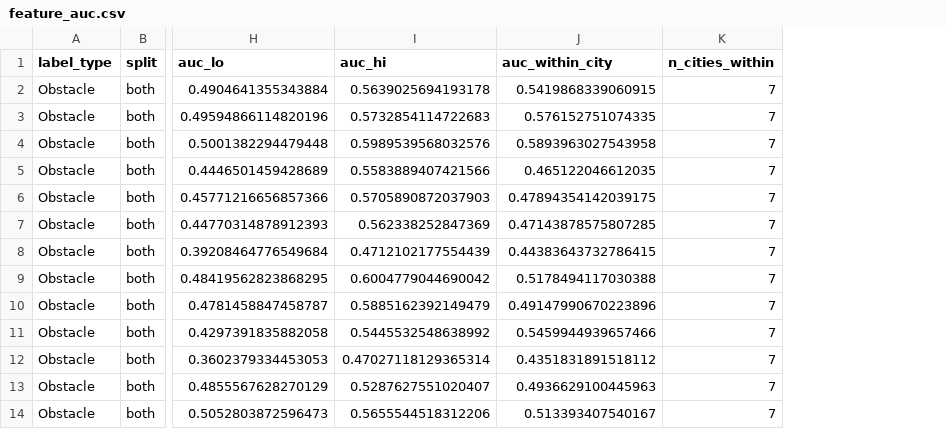
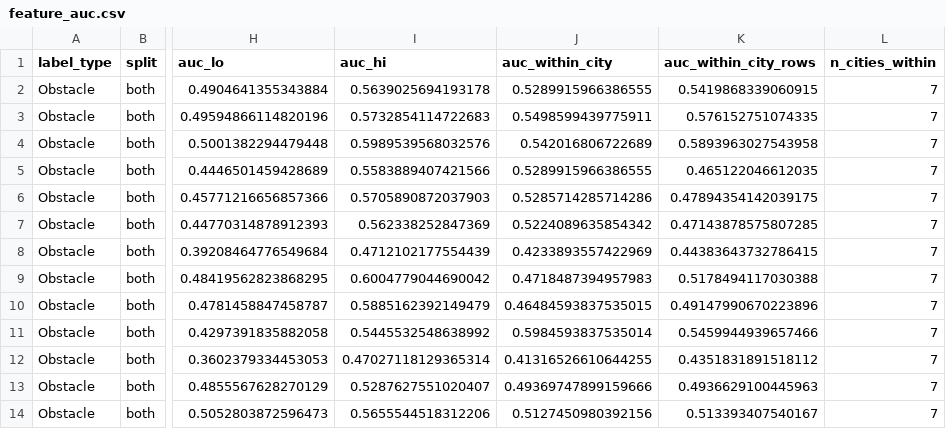
Before and after one commit to ProjectSidewalk/sidewalk-validator-ai, a CSV file: docs/segmentation-prior-2026-10/feature_auc.csv, drawn as a sheet; only a part is shown, gaps mark what is left out; addresses are those after the commit; the diff names each change by its address in the sheet, - before the commit and + after, or states it on an @@ line.

```diff
--- a/docs/segmentation-prior-2026-10/feature_auc.csv
+++ b/docs/segmentation-prior-2026-10/feature_auc.csv
+column J (auc_within_city), rows 2-14: 0.5289915966386555 | 0.5498599439775911 | 0.542016806722689 | 0.5289915966386555 | 0.5285714285714286 | 0.5224089635854342 | 0.4233893557422969 | 0.4718487394957983 | 0.46484593837535015 | 0.5984593837535014 | 0.41316526610644255 | 0.49369747899159666 | 0.5127450980392156
-K1: auc_within_city
+K1: auc_within_city_rows
```
Also changed, not shown: docs/segmentation-prior-2026-10/lift.csv, 3 other files.
